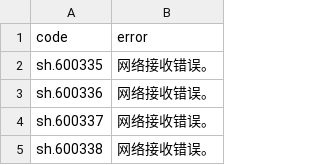
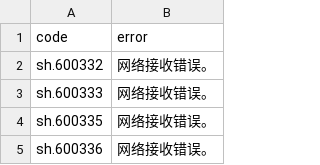
Before and after one commit to treas965/a-share-stock-scanner, a CSV file: results/errors.csv, drawn as a sheet; only a part is shown; the shorter side is filled out with more unchanged rows.

```diff
--- a/results/errors.csv
+++ b/results/errors.csv
@@ -1,2 +1,4 @@
 code,error
+sh.600332,网络接收错误。
+sh.600333,网络接收错误。
 sh.600335,网络接收错误。
```
Also changed, not shown: 1 other file.
